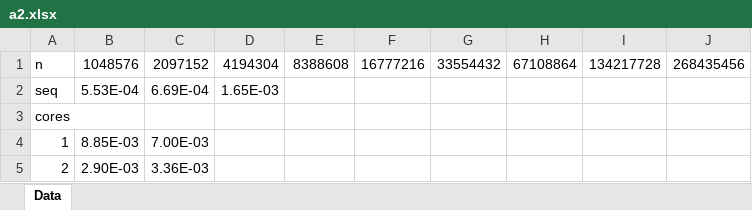
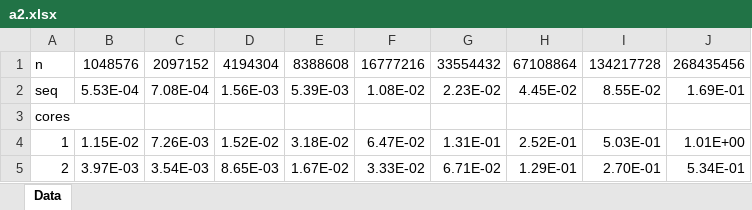
Before and after one commit to autarchprinceps/Parallele-Systeme, an Excel workbook: paralg/u2/a2.xlsx, sheet Data, drawn as a sheet; only a part is shown; values as stored, in another font and other column widths than the file's, no borders; conditional formats not drawn; the diff covers the shown part only; the diff names each change by its address in the sheet, - before the commit and + after, or states it on an @@ line.

Commit message:
Data fully imported

```diff
--- a/paralg/u2/a2.xlsx (sheet Data)
+++ b/paralg/u2/a2.xlsx (sheet Data)
-C2: 6.69E-04
+C2: 7.08E-04
-D2: 1.65E-03
+D2: 1.56E-03
-E2: (empty)
+E2: 5.39E-03
-F2: (empty)
+F2: 1.08E-02
-G2: (empty)
+G2: 2.23E-02
-H2: (empty)
+H2: 4.45E-02
-I2: (empty)
+I2: 8.55E-02
-J2: (empty)
+J2: 1.69E-01
-B4: 8.85E-03
+B4: 1.15E-02
-C4: 7.00E-03
+C4: 7.26E-03
-D4: (empty)
+D4: 1.52E-02
-E4: (empty)
+E4: 3.18E-02
-F4: (empty)
+F4: 6.47E-02
-G4: (empty)
+G4: 1.31E-01
-H4: (empty)
+H4: 2.52E-01
-I4: (empty)
+I4: 5.03E-01
-J4: (empty)
+J4: 1.01E+00
-B5: 2.90E-03
+B5: 3.97E-03
-C5: 3.36E-03
+C5: 3.54E-03
-D5: (empty)
+D5: 8.65E-03
-E5: (empty)
+E5: 1.67E-02
-F5: (empty)
+F5: 3.33E-02
-G5: (empty)
+G5: 6.71E-02
-H5: (empty)
+H5: 1.29E-01
-I5: (empty)
+I5: 2.70E-01
-J5: (empty)
+J5: 5.34E-01
```
Also changed, not shown: 36 edited cells elsewhere in this sheet.
